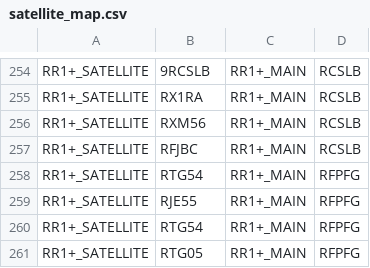
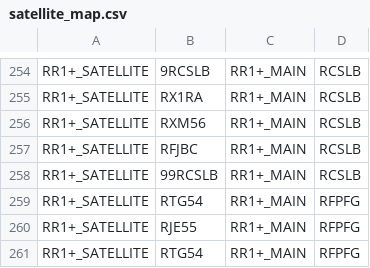
Before and after one commit to renalreg/registry-codes, a CSV file: tables/code_map/satellite_map.csv, drawn as a sheet; only a part is shown, gaps mark what is left out; the shorter side is filled out with more unchanged rows; the diff names each change by its address in the sheet, - before the commit and + after, or states it on an @@ line.

Commit message:
added nottingham paed to satellite map

```diff
--- a/tables/code_map/satellite_map.csv
+++ b/tables/code_map/satellite_map.csv
+row 258: RR1+_SATELLITE | 99RCSLB | RR1+_MAIN | RCSLB
```
